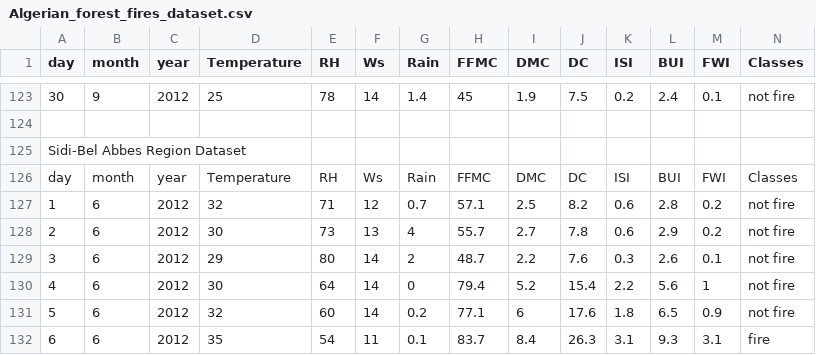
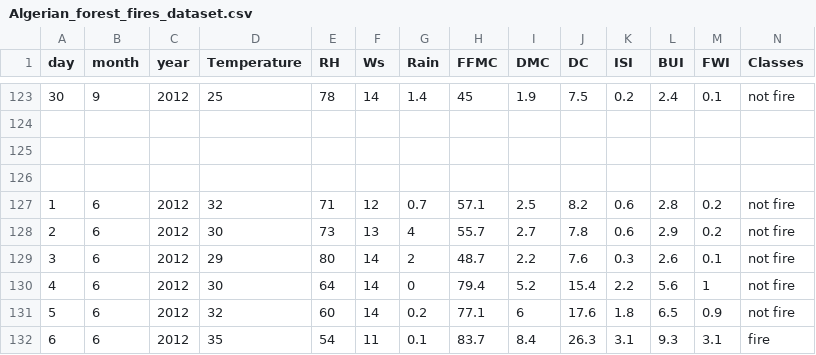
Before and after one commit to Mahadev1729/MLrn, a CSV file: Regression/Algerian_forest_fires_dataset.csv, drawn as a sheet; only a part is shown, gaps mark what is left out.

```diff
--- a/Regression/Algerian_forest_fires_dataset.csv
+++ b/Regression/Algerian_forest_fires_dataset.csv
@@ -124,4 +124,4 @@ day,month,year,Temperature, RH, Ws,Rain ,FFMC,DMC,DC,ISI,BUI,FWI,Classes
 ,,,,,,,,,,,,,
-Sidi-Bel Abbes Region Dataset,,,,,,,,,,,,,
-day,month,year,Temperature, RH, Ws,Rain ,FFMC,DMC,DC,ISI,BUI,FWI,Classes
+,,,,,,,,,,,,,
+,,,,,,,,,,,,,
 1,6,2012,32,71,12,0.7,57.1,2.5,8.2,0.6,2.8,0.2,not fire
```
